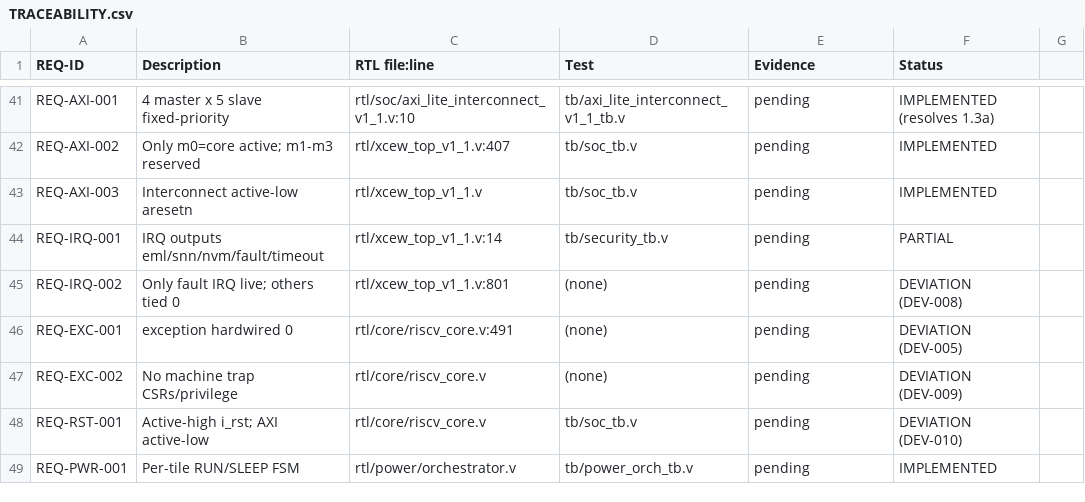
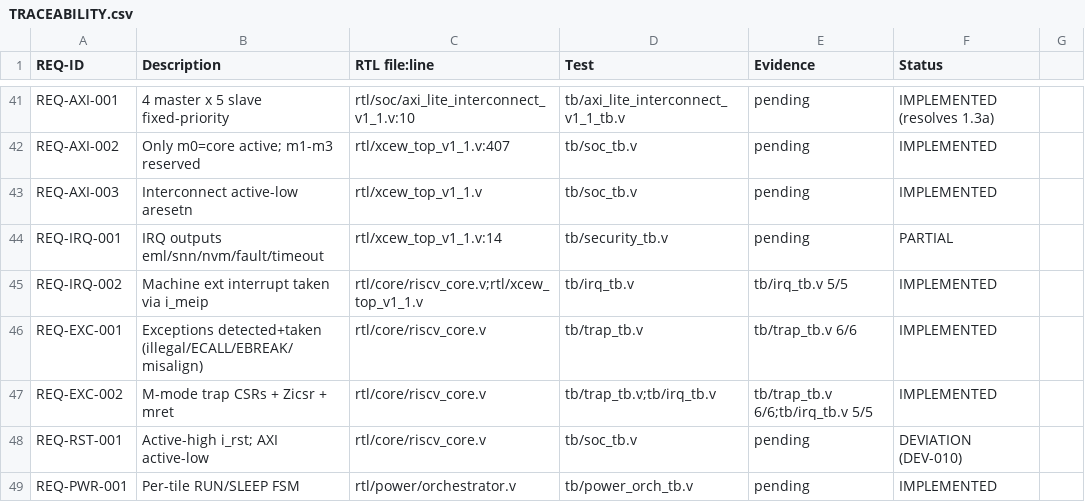
Before and after one commit to Kiransekar/Azmuth, a CSV file: docs/TRACEABILITY.csv, drawn as a sheet; only a part is shown, gaps mark what is left out.

```diff
--- a/docs/TRACEABILITY.csv
+++ b/docs/TRACEABILITY.csv
@@ -44,5 +44,5 @@ REQ-AXI-003,Interconnect active-low aresetn,rtl/xcew_top_v1_1.v,tb/soc_tb.v,pend
 REQ-IRQ-001,IRQ outputs eml/snn/nvm/fault/timeout,rtl/xcew_top_v1_1.v:14,tb/security_tb.v,pending,PARTIAL
-REQ-IRQ-002,Only fault IRQ live; others tied 0,rtl/xcew_top_v1_1.v:801,(none),pending,DEVIATION (DEV-008)
-REQ-EXC-001,exception hardwired 0,rtl/core/riscv_core.v:491,(none),pending,DEVIATION (DEV-005)
-REQ-EXC-002,No machine trap CSRs/privilege,rtl/core/riscv_core.v,(none),pending,DEVIATION (DEV-009)
+REQ-IRQ-002,Machine ext interrupt taken via i_meip,rtl/core/riscv_core.v;rtl/xcew_top_v1_1.v,tb/irq_tb.v,tb/irq_tb.v 5/5,IMPLEMENTED
+REQ-EXC-001,Exceptions detected+taken (illegal/ECALL/EBREAK/misalign),rtl/core/riscv_core.v,tb/trap_tb.v,tb/trap_tb.v 6/6,IMPLEMENTED
+REQ-EXC-002,M-mode trap CSRs + Zicsr + mret,rtl/core/riscv_core.v,tb/trap_tb.v;tb/irq_tb.v,tb/trap_tb.v 6/6;tb/irq_tb.v 5/5,IMPLEMENTED
 REQ-RST-001,Active-high i_rst; AXI active-low,rtl/core/riscv_core.v,tb/soc_tb.v,pending,DEVIATION (DEV-010)
```
Also changed, not shown: 19 other files.
